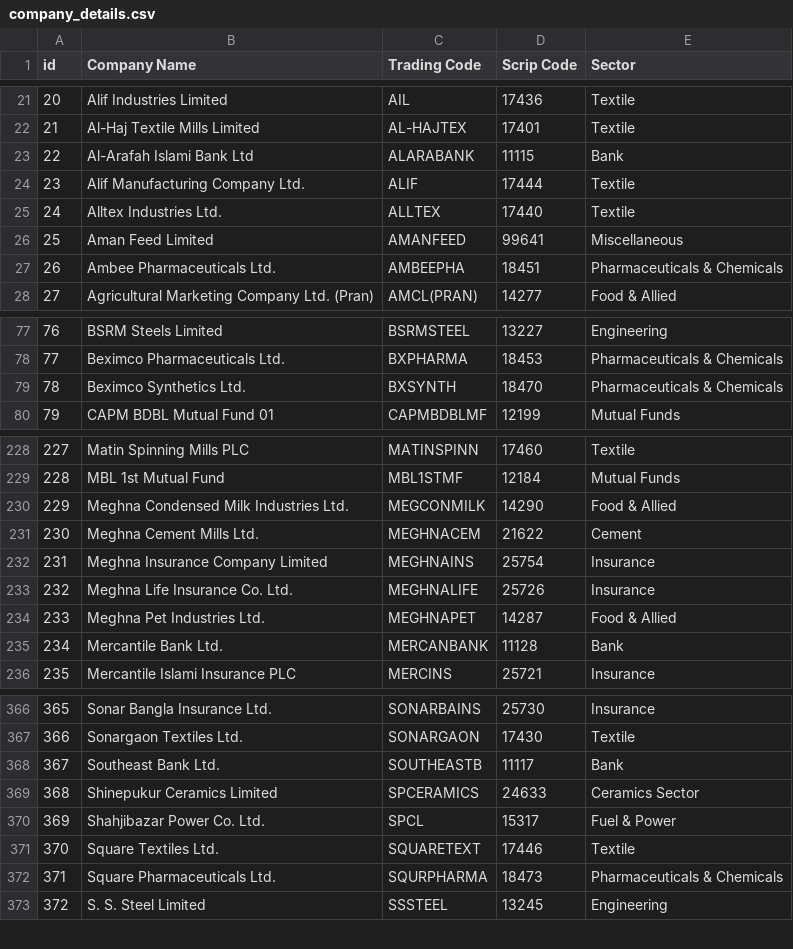
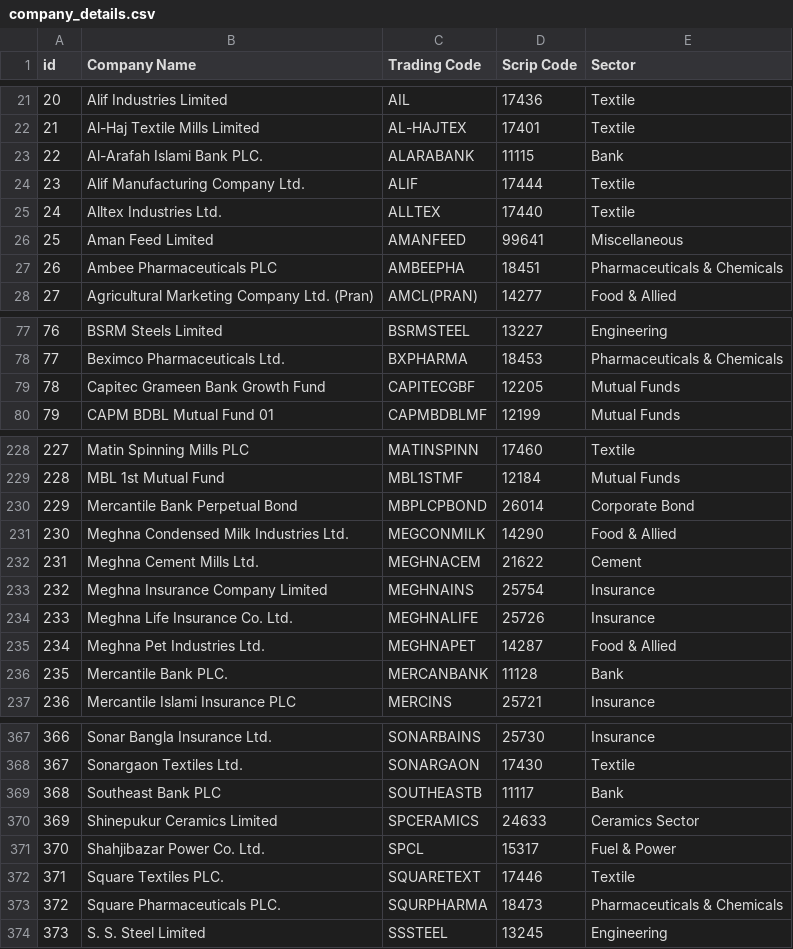
Before and after one commit to saifur213/Dhaka-Stock-Exchange-Analysis, a CSV file: data/company_details.csv, drawn as a sheet; only a part is shown, gaps mark what is left out; removed rows and columns are numbered as before the commit, all else as after; the diff covers the shown part only; the diff names each change by its address in the sheet, - before the commit and + after, or states it on an @@ line.

```diff
--- a/data/company_details.csv
+++ b/data/company_details.csv
-B23 (Company Name): Al-Arafah Islami Bank Ltd
+B23 (Company Name): Al-Arafah Islami Bank PLC.
-B27 (Company Name): Ambee Pharmaceuticals Ltd.
+B27 (Company Name): Ambee Pharmaceuticals PLC
-row 79: 78 | Beximco Synthetics Ltd. | BXSYNTH | 18470 | Pharmaceuticals & Chemicals
+row 79: 78 | Capitec Grameen Bank Growth Fund | CAPITECGBF | 12205 | Mutual Funds
+row 230: 229 | Mercantile Bank Perpetual Bond | MBPLCPBOND | 26014 | Corporate Bond
@@ column A (id) renumbered from row 231 down @@
-B236 (Company Name): Mercantile Bank Ltd.
+B236 (Company Name): Mercantile Bank PLC.
-B369 (Company Name): Southeast Bank Ltd.
+B369 (Company Name): Southeast Bank PLC
-B372 (Company Name): Square Textiles Ltd.
+B372 (Company Name): Square Textiles PLC.
-B373 (Company Name): Square Pharmaceuticals Ltd.
+B373 (Company Name): Square Pharmaceuticals PLC.
```
Also changed, not shown: 21 edited cells elsewhere in this file, data/company_info.csv, 20 other files.
